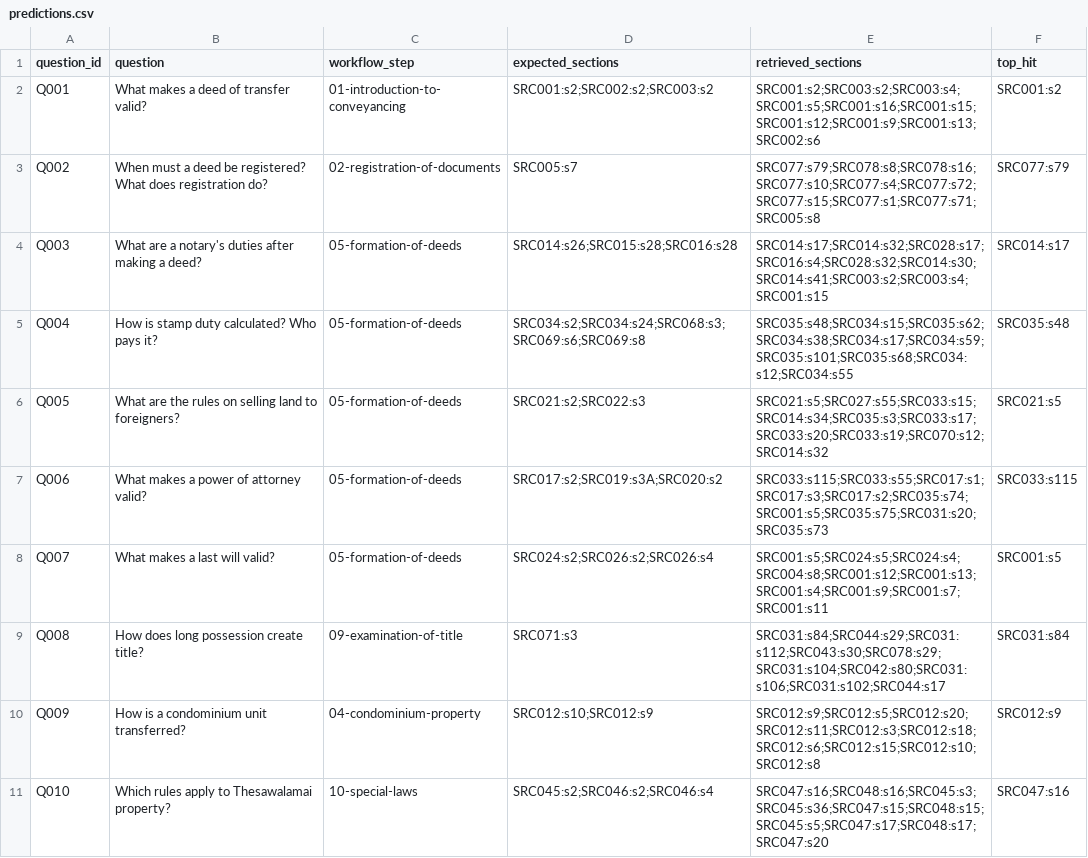
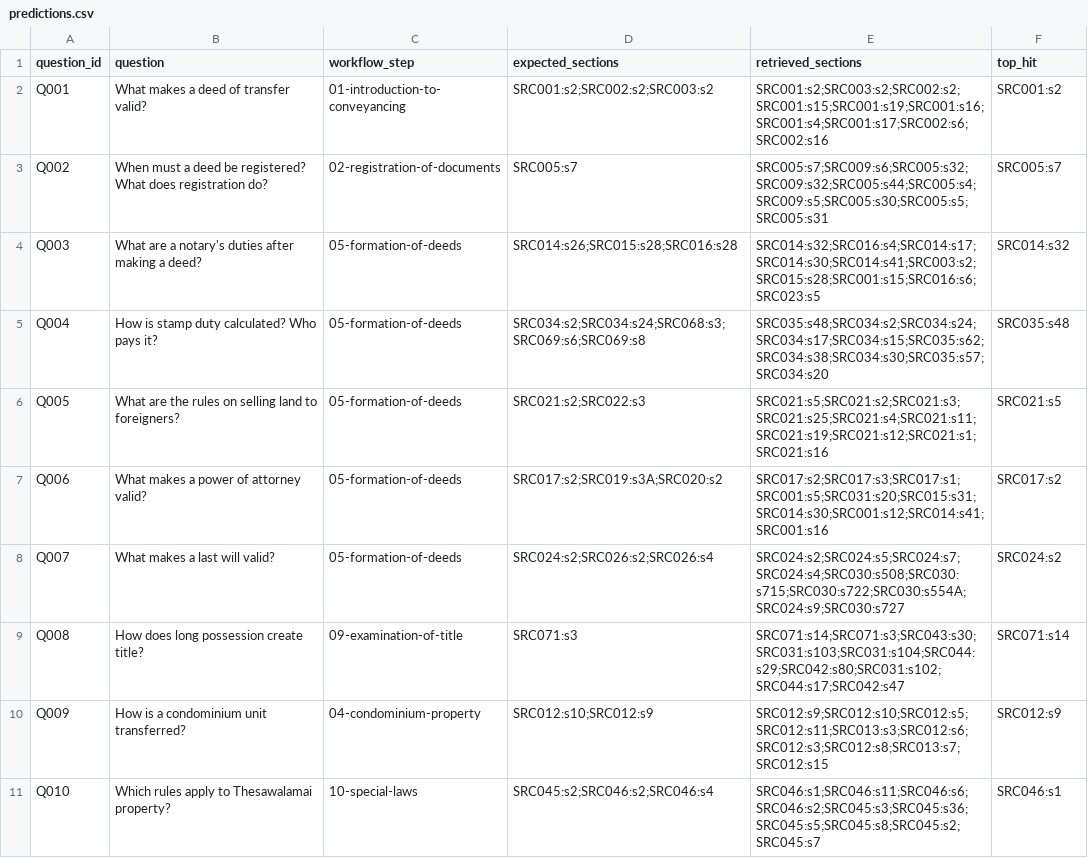
Before and after one commit to Draftly-LK/draftly-research, a CSV file: evaluation/runs/statutes-bm25-v1/predictions.csv, drawn as a sheet.

```diff
--- a/evaluation/runs/statutes-bm25-v1/predictions.csv
+++ b/evaluation/runs/statutes-bm25-v1/predictions.csv
@@ -1,11 +1,11 @@
 question_id,question,workflow_step,expected_sections,retrieved_sections,top_hit
-Q001,What makes a deed of transfer valid?,01-introduction-to-conveyancing,SRC001:s2;SRC002:s2;SRC003:s2,SRC001:s2;SRC003:s2;SRC003:s4;SRC001:s5;SRC001:s16;SRC001:s15;SRC001:s12;SRC001:s9;SRC001:s13;SRC002:s6,SRC001:s2
-Q002,When must a deed be registered? What does registration do?,02-registration-of-documents,SRC005:s7,SRC077:s79;SRC078:s8;SRC078:s16;SRC077:s10;SRC077:s4;SRC077:s72;SRC077:s15;SRC077:s1;SRC077:s71;SRC005:s8,SRC077:s79
-Q003,What are a notary's duties after making a deed?,05-formation-of-deeds,SRC014:s26;SRC015:s28;SRC016:s28,SRC014:s17;SRC014:s32;SRC028:s17;SRC016:s4;SRC028:s32;SRC014:s30;SRC014:s41;SRC003:s2;SRC003:s4;SRC001:s15,SRC014:s17
-Q004,How is stamp duty calculated? Who pays it?,05-formation-of-deeds,SRC034:s2;SRC034:s24;SRC068:s3;SRC069:s6;SRC069:s8,SRC035:s48;SRC034:s15;SRC035:s62;SRC034:s38;SRC034:s17;SRC034:s59;SRC035:s101;SRC035:s68;SRC034:s12;SRC034:s55,SRC035:s48
-Q005,What are the rules on selling land to foreigners?,05-formation-of-deeds,SRC021:s2;SRC022:s3,SRC021:s5;SRC027:s55;SRC033:s15;SRC014:s34;SRC035:s3;SRC033:s17;SRC033:s20;SRC033:s19;SRC070:s12;SRC014:s32,SRC021:s5
-Q006,What makes a power of attorney valid?,05-formation-of-deeds,SRC017:s2;SRC019:s3A;SRC020:s2,SRC033:s115;SRC033:s55;SRC017:s1;SRC017:s3;SRC017:s2;SRC035:s74;SRC001:s5;SRC035:s75;SRC031:s20;SRC035:s73,SRC033:s115
-Q007,What makes a last will valid?,05-formation-of-deeds,SRC024:s2;SRC026:s2;SRC026:s4,SRC001:s5;SRC024:s5;SRC024:s4;SRC004:s8;SRC001:s12;SRC001:s13;SRC001:s4;SRC001:s9;SRC001:s7;SRC001:s11,SRC001:s5
-Q008,How does long possession create title?,09-examination-of-title,SRC071:s3,SRC031:s84;SRC044:s29;SRC031:s112;SRC043:s30;SRC078:s29;SRC031:s104;SRC042:s80;SRC031:s106;SRC031:s102;SRC044:s17,SRC031:s84
-Q009,How is a condominium unit transferred?,04-condominium-property,SRC012:s10;SRC012:s9,SRC012:s9;SRC012:s5;SRC012:s20;SRC012:s11;SRC012:s3;SRC012:s18;SRC012:s6;SRC012:s15;SRC012:s10;SRC012:s8,SRC012:s9
-Q010,Which rules apply to Thesawalamai property?,10-special-laws,SRC045:s2;SRC046:s2;SRC046:s4,SRC047:s16;SRC048:s16;SRC045:s3;SRC045:s36;SRC047:s15;SRC048:s15;SRC045:s5;SRC047:s17;SRC048:s17;SRC047:s20,SRC047:s16
+Q001,What makes a deed of transfer valid?,01-introduction-to-conveyancing,SRC001:s2;SRC002:s2;SRC003:s2,SRC001:s2;SRC003:s2;SRC002:s2;SRC001:s15;SRC001:s19;SRC001:s16;SRC001:s4;SRC001:s17;SRC002:s6;SRC002:s16,SRC001:s2
+Q002,When must a deed be registered? What does registration do?,02-registration-of-documents,SRC005:s7,SRC005:s7;SRC009:s6;SRC005:s32;SRC009:s32;SRC005:s44;SRC005:s4;SRC009:s5;SRC005:s30;SRC005:s5;SRC005:s31,SRC005:s7
+Q003,What are a notary's duties after making a deed?,05-formation-of-deeds,SRC014:s26;SRC015:s28;SRC016:s28,SRC014:s32;SRC016:s4;SRC014:s17;SRC014:s30;SRC014:s41;SRC003:s2;SRC015:s28;SRC001:s15;SRC016:s6;SRC023:s5,SRC014:s32
+Q004,How is stamp duty calculated? Who pays it?,05-formation-of-deeds,SRC034:s2;SRC034:s24;SRC068:s3;SRC069:s6;SRC069:s8,SRC035:s48;SRC034:s2;SRC034:s24;SRC034:s17;SRC034:s15;SRC035:s62;SRC034:s38;SRC034:s30;SRC035:s57;SRC034:s20,SRC035:s48
+Q005,What are the rules on selling land to foreigners?,05-formation-of-deeds,SRC021:s2;SRC022:s3,SRC021:s5;SRC021:s2;SRC021:s3;SRC021:s25;SRC021:s4;SRC021:s11;SRC021:s19;SRC021:s12;SRC021:s1;SRC021:s16,SRC021:s5
+Q006,What makes a power of attorney valid?,05-formation-of-deeds,SRC017:s2;SRC019:s3A;SRC020:s2,SRC017:s2;SRC017:s3;SRC017:s1;SRC001:s5;SRC031:s20;SRC015:s31;SRC014:s30;SRC001:s12;SRC014:s41;SRC001:s16,SRC017:s2
+Q007,What makes a last will valid?,05-formation-of-deeds,SRC024:s2;SRC026:s2;SRC026:s4,SRC024:s2;SRC024:s5;SRC024:s7;SRC024:s4;SRC030:s508;SRC030:s715;SRC030:s722;SRC030:s554A;SRC024:s9;SRC030:s727,SRC024:s2
+Q008,How does long possession create title?,09-examination-of-title,SRC071:s3,SRC071:s14;SRC071:s3;SRC043:s30;SRC031:s103;SRC031:s104;SRC044:s29;SRC042:s80;SRC031:s102;SRC044:s17;SRC042:s47,SRC071:s14
+Q009,How is a condominium unit transferred?,04-condominium-property,SRC012:s10;SRC012:s9,SRC012:s9;SRC012:s10;SRC012:s5;SRC012:s11;SRC013:s3;SRC012:s6;SRC012:s3;SRC012:s8;SRC013:s7;SRC012:s15,SRC012:s9
+Q010,Which rules apply to Thesawalamai property?,10-special-laws,SRC045:s2;SRC046:s2;SRC046:s4,SRC046:s1;SRC046:s11;SRC046:s6;SRC046:s2;SRC045:s3;SRC045:s36;SRC045:s5;SRC045:s8;SRC045:s2;SRC045:s7,SRC046:s1
```
Also changed, not shown: evaluation/runs/statutes-bm25-v1/per-question-scores.csv, 53 other files.
